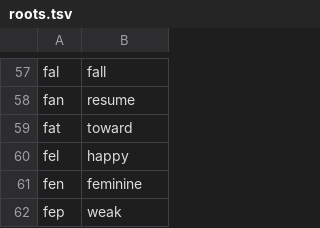
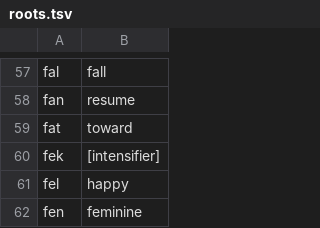
Before and after one commit to Xextan/vlabuk, a TSV file: roots.tsv, drawn as a sheet; only a part is shown, gaps mark what is left out; the shorter side is filled out with more unchanged rows.

```diff
--- a/roots.tsv
+++ b/roots.tsv
@@ -59,2 +59,3 @@ fan	resume
 fat	toward
+fek	[intensifier]
 fel	happy
```
Also changed, not shown: 1 other file.
